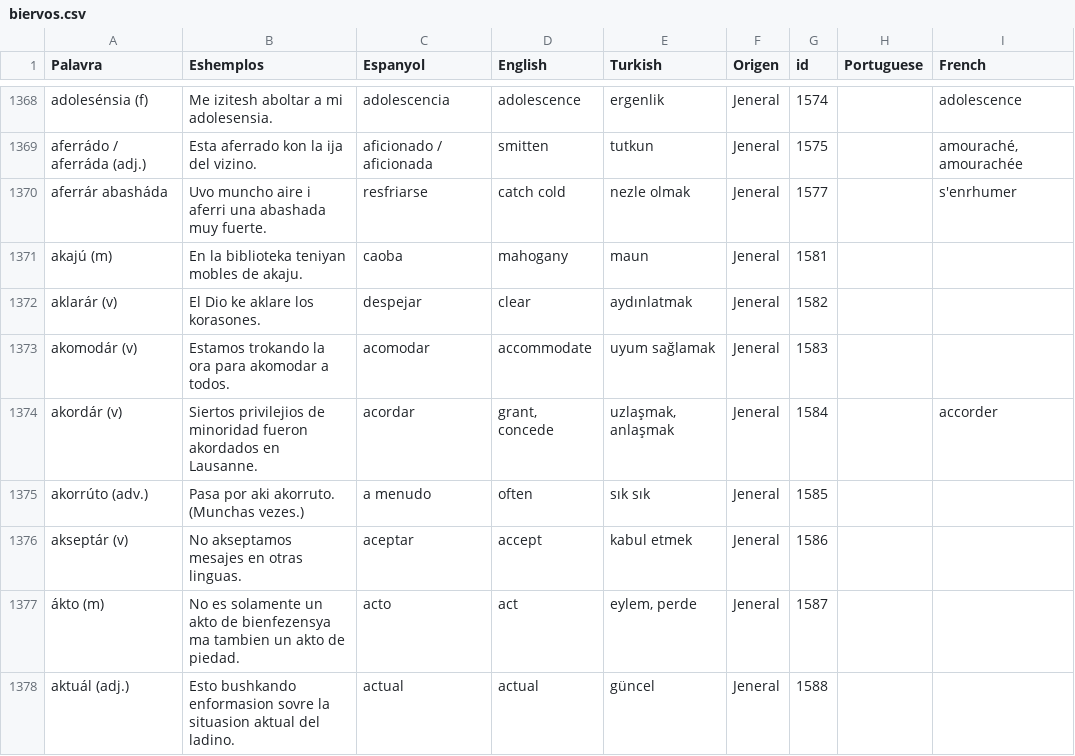
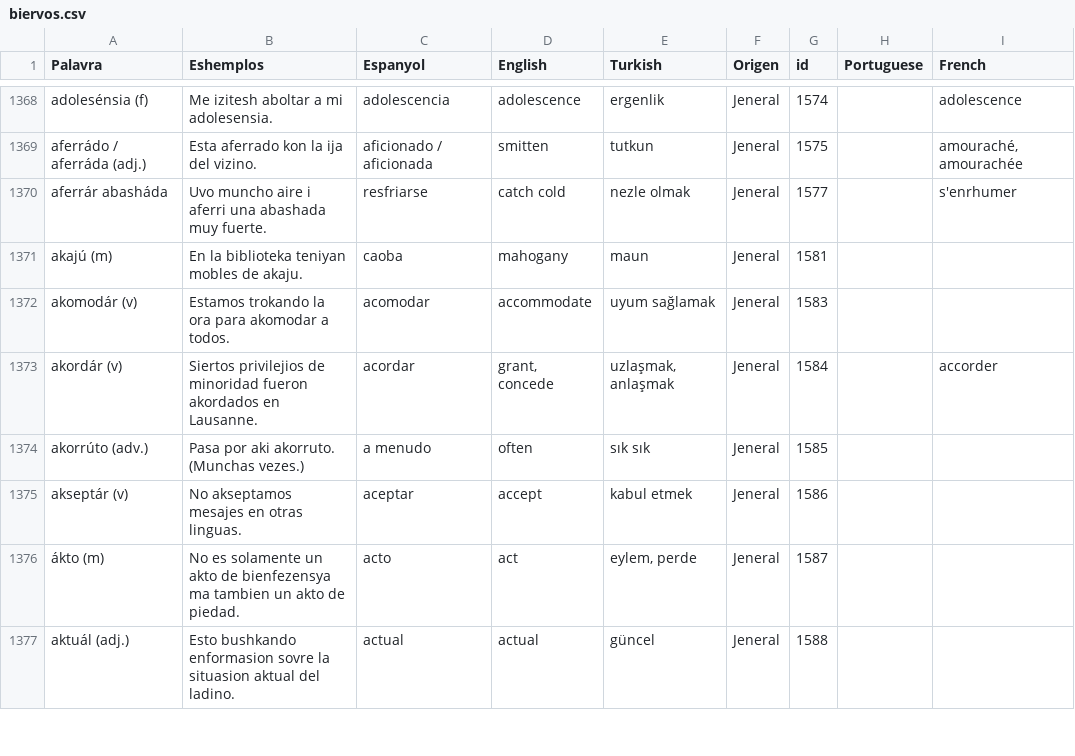
Before and after one commit to kantoniko/ladino-diksionaryo-data, a CSV file: biervos.csv, drawn as a sheet; only a part is shown, gaps mark what is left out; the diff names each change by its address in the sheet, - before the commit and + after, or states it on an @@ line.

```diff
--- a/biervos.csv
+++ b/biervos.csv
-row 1372: aklarár (v) | El Dio ke aklare los korasones. | despejar | clear | aydınlatmak | Jeneral | 1582
```
Also changed, not shown: 1 other file.
